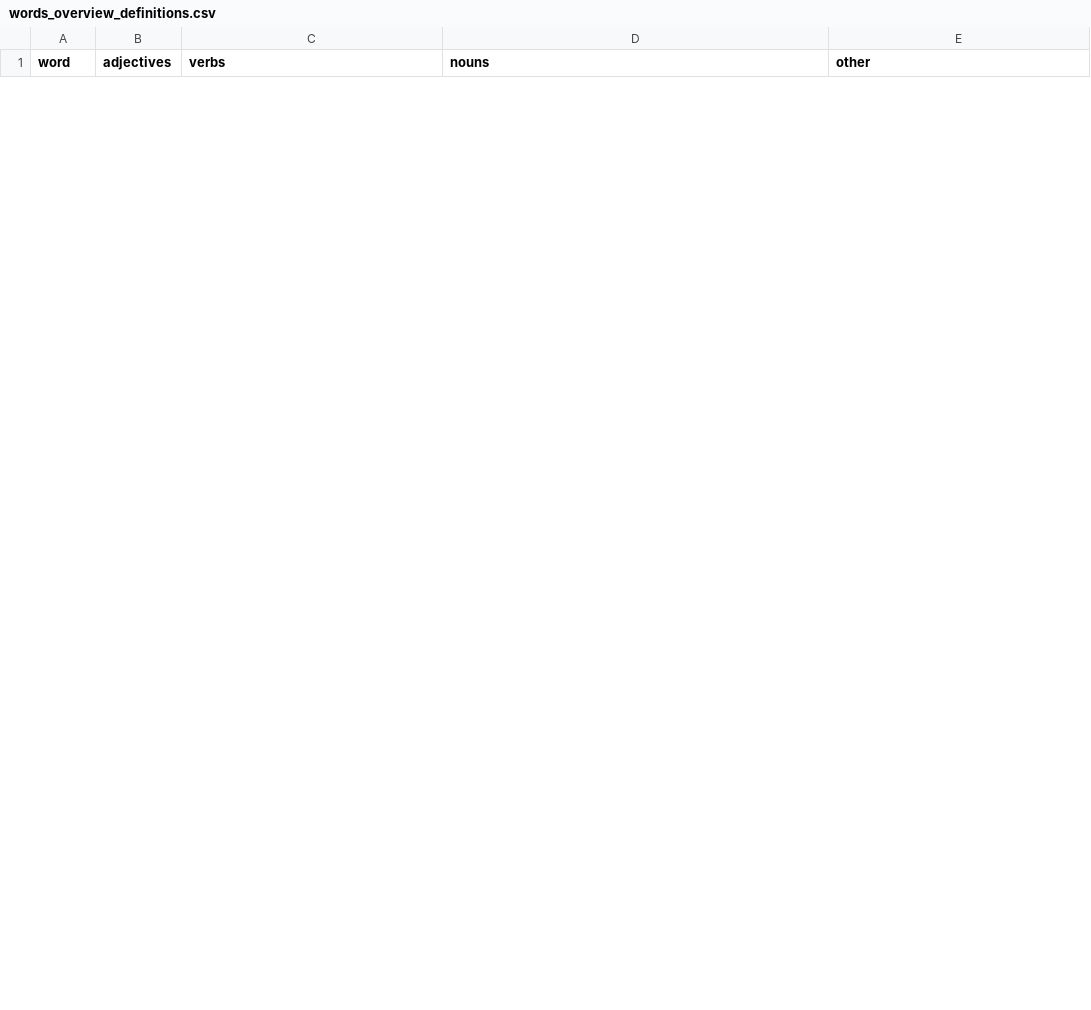
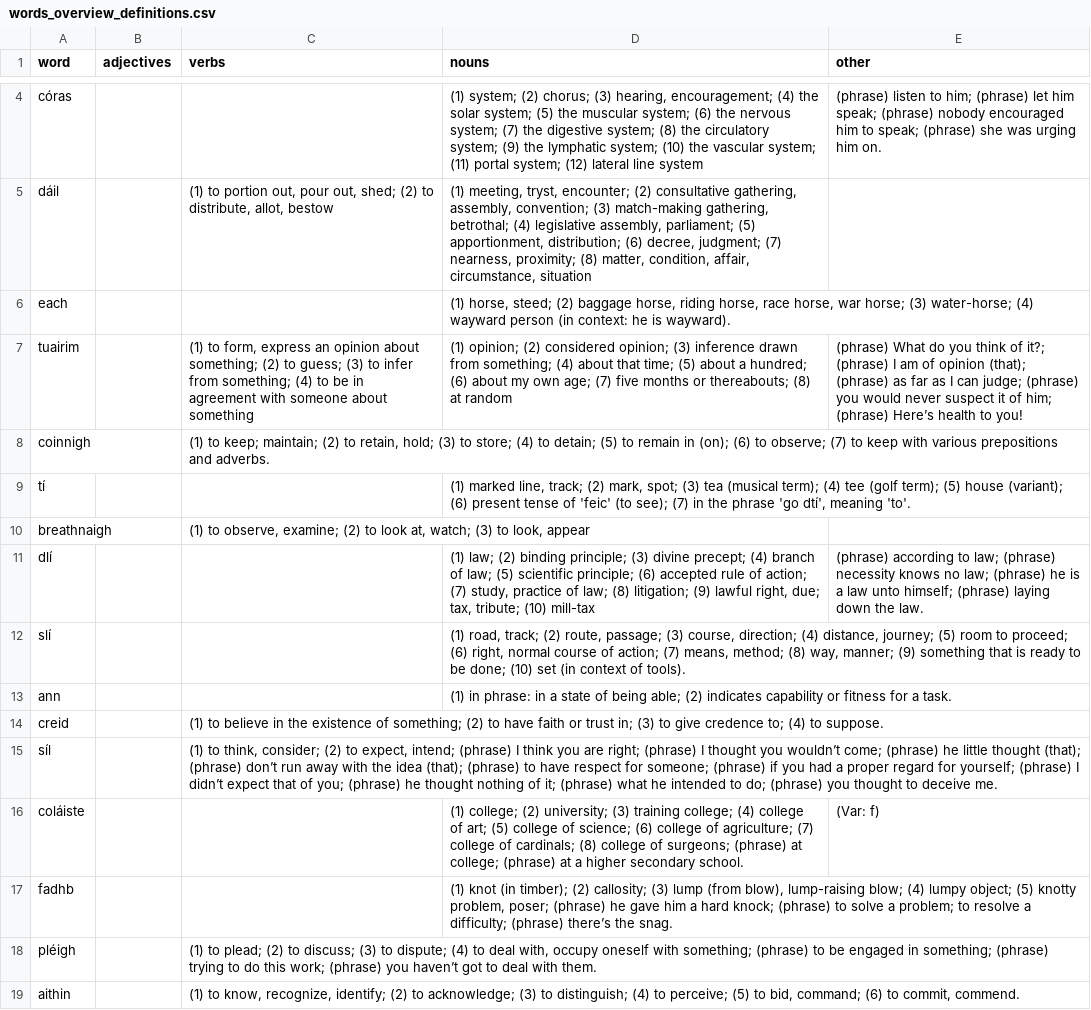
Before and after one commit to hafdon/scrape-teanglann, a CSV file: words_overview_definitions.csv, drawn as a sheet; only a part is shown, gaps mark what is left out; the diff covers the shown part only; the diff names each change by its address in the sheet, - before the commit and + after, or states it on an @@ line.

```diff
--- a/words_overview_definitions.csv
+++ b/words_overview_definitions.csv
+row 4: córas |  |  | (1) system; (2) chorus; (3) hearing, encouragement; (4) the solar system; (5) the muscular system; (6) the nervous system; (7) the digestive system; (8) the circulatory system; (9) the lymphatic system; (10) the vascular system; (11) portal system; (12) lateral line system | (phrase) listen to him; (phrase) let him speak; (phrase) nobody encouraged him to speak; (phrase) she was urging him on.
+row 5: dáil |  | (1) to portion out, pour out, shed; (2) to distribute, allot, bestow | (1) meeting, tryst, encounter; (2) consultative gathering, assembly, convention; (3) match-making gathering, betrothal; (4) legislative assembly, parliament; (5) apportionment, distribution; (6) decree, judgment; (7) nearness, proximity; (8) matter, condition, affair, circumstance, situation
+row 6: each |  |  | (1) horse, steed; (2) baggage horse, riding horse, race horse, war horse; (3) water-horse; (4) wayward person (in context: he is wayward).
+row 7: tuairim |  | (1) to form, express an opinion about something; (2) to guess; (3) to infer from something; (4) to be in agreement with someone about something | (1) opinion; (2) considered opinion; (3) inference drawn from something; (4) about that time; (5) about a hundred; (6) about my own age; (7) five months or thereabouts; (8) at random | (phrase) What do you think of it?; (phrase) I am of opinion (that); (phrase) as far as I can judge; (phrase) you would never suspect it of him; (phrase) Here’s health to you!
+row 8: coinnigh |  | (1) to keep; maintain; (2) to retain, hold; (3) to store; (4) to detain; (5) to remain in (on); (6) to observe; (7) to keep with various prepositions and adverbs.
+row 9: tí |  |  | (1) marked line, track; (2) mark, spot; (3) tea (musical term); (4) tee (golf term); (5) house (variant); (6) present tense of 'feic' (to see); (7) in the phrase 'go dtí', meaning 'to'.
+row 10: breathnaigh |  | (1) to observe, examine; (2) to look at, watch; (3) to look, appear
+row 11: dlí |  |  | (1) law; (2) binding principle; (3) divine precept; (4) branch of law; (5) scientific principle; (6) accepted rule of action; (7) study, practice of law; (8) litigation; (9) lawful right, due; tax, tribute; (10) mill-tax | (phrase) according to law; (phrase) necessity knows no law; (phrase) he is a law unto himself; (phrase) laying down the law.
+row 12: slí |  |  | (1) road, track; (2) route, passage; (3) course, direction; (4) distance, journey; (5) room to proceed; (6) right, normal course of action; (7) means, method; (8) way, manner; (9) something that is ready to be done; (10) set (in context of tools).
+row 13: ann |  |  | (1) in phrase: in a state of being able; (2) indicates capability or fitness for a task.
+row 14: creid |  | (1) to believe in the existence of something; (2) to have faith or trust in; (3) to give credence to; (4) to suppose.
+row 15: síl |  | (1) to think, consider; (2) to expect, intend; (phrase) I think you are right; (phrase) I thought you wouldn’t come; (phrase) he little thought (that); (phrase) don’t run away with the idea (that); (phrase) to have respect for someone; (phrase) if you had a proper regard for yourself; (phrase) I didn’t expect that of you; (phrase) he thought nothing of it; (phrase) what he intended to do; (phrase) you thought to deceive me.
+row 16: coláiste |  |  | (1) college; (2) university; (3) training college; (4) college of art; (5) college of science; (6) college of agriculture; (7) college of cardinals; (8) college of surgeons; (phrase) at college; (phrase) at a higher secondary school. | (Var: f)
+row 17: fadhb |  |  | (1) knot (in timber); (2) callosity; (3) lump (from blow), lump-raising blow; (4) lumpy object; (5) knotty problem, poser; (phrase) he gave him a hard knock; (phrase) to solve a problem; to resolve a difficulty; (phrase) there’s the snag.
+row 18: pléigh |  | (1) to plead; (2) to discuss; (3) to dispute; (4) to deal with, occupy oneself with something; (phrase) to be engaged in something; (phrase) trying to do this work; (phrase) you haven’t got to deal with them.
+row 19: aithin |  | (1) to know, recognize, identify; (2) to acknowledge; (3) to distinguish; (4) to perceive; (5) to bid, command; (6) to commit, commend.
```
Also changed, not shown: 9 added rows and 14 removed rows elsewhere in this file, 2 other files.
